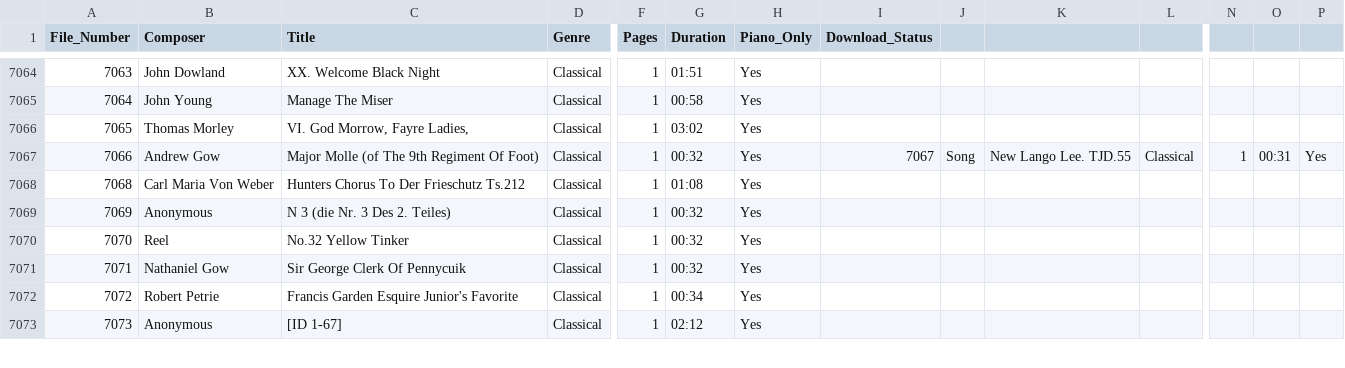
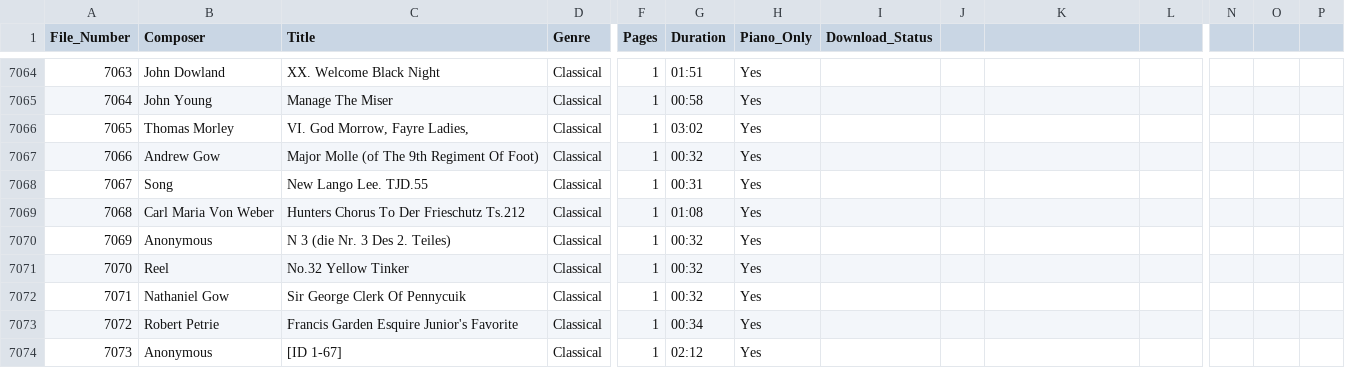
Before and after one commit to nfriche/PuDoMS, a CSV file: data/metadata.csv, drawn as a sheet; only a part is shown, gaps mark what is left out; rows hold the shown columns only; the diff names each change by its address in the sheet, - before the commit and + after, or states it on an @@ line.

```diff
--- a/data/metadata.csv
+++ b/data/metadata.csv
-I7067 (Download_Status): 7067
+I7067 (Download_Status): (empty)
-J7067: Song
+J7067: (empty)
-K7067: New Lango Lee. TJD.55
+K7067: (empty)
-L7067: Classical
+L7067: (empty)
-N7067: 1
+N7067: (empty)
-O7067: 00:31
+O7067: (empty)
-P7067: Yes
+P7067: (empty)
+row 7068: 7067 | Song | New Lango Lee. TJD.55 | Classical | 1 | 00:31 | Yes
```
Also changed, not shown: 1 other file.
